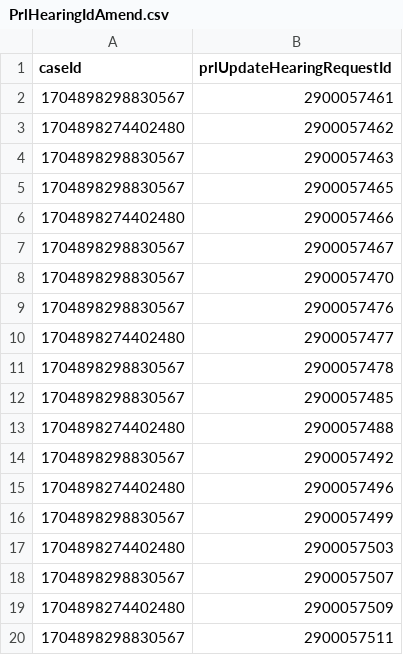
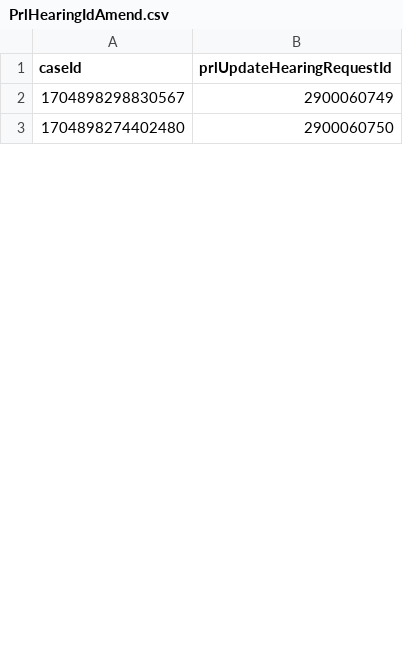
Before and after one commit to hmcts/xui-performance, a CSV file: src/gatling/resources/PrlHearingIdAmend.csv, drawn as a sheet; only a part is shown; the diff covers the shown part only.

```diff
--- a/src/gatling/resources/PrlHearingIdAmend.csv
+++ b/src/gatling/resources/PrlHearingIdAmend.csv
@@ -1,20 +1,3 @@
 caseId,prlUpdateHearingRequestId
-1704898298830567,2900057461
-1704898274402480,2900057462
-1704898298830567,2900057463
-1704898298830567,2900057465
-1704898274402480,2900057466
-1704898298830567,2900057467
-1704898298830567,2900057470
-1704898298830567,2900057476
-1704898274402480,2900057477
-1704898298830567,2900057478
-1704898298830567,2900057485
-1704898274402480,2900057488
-1704898298830567,2900057492
-1704898274402480,2900057496
-1704898298830567,2900057499
-1704898274402480,2900057503
-1704898298830567,2900057507
-1704898274402480,2900057509
-1704898298830567,2900057511
+1704898298830567,2900060749
+1704898274402480,2900060750
```
Also changed, not shown: 39 added rows and 10 removed rows elsewhere in this file, CivilHearingData.csv, PRLHearingData.csv, 7 other files.
